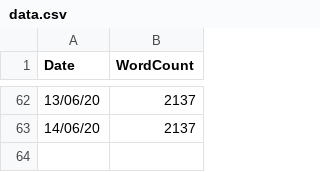
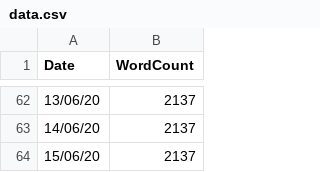
Before and after one commit to Dash83/ThesisMeter, a CSV file: data.csv, drawn as a sheet; only a part is shown, gaps mark what is left out; the diff names each change by its address in the sheet, - before the commit and + after, or states it on an @@ line.

Commit message:
Daily data update

```diff
--- a/data.csv
+++ b/data.csv
+row 64: 15/06/20 | 2137
```
Also changed, not shown: 1 other file.
